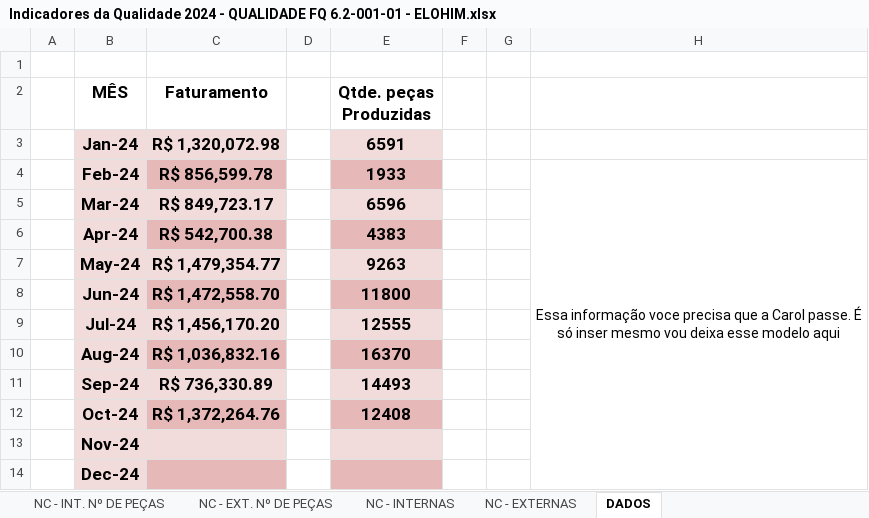
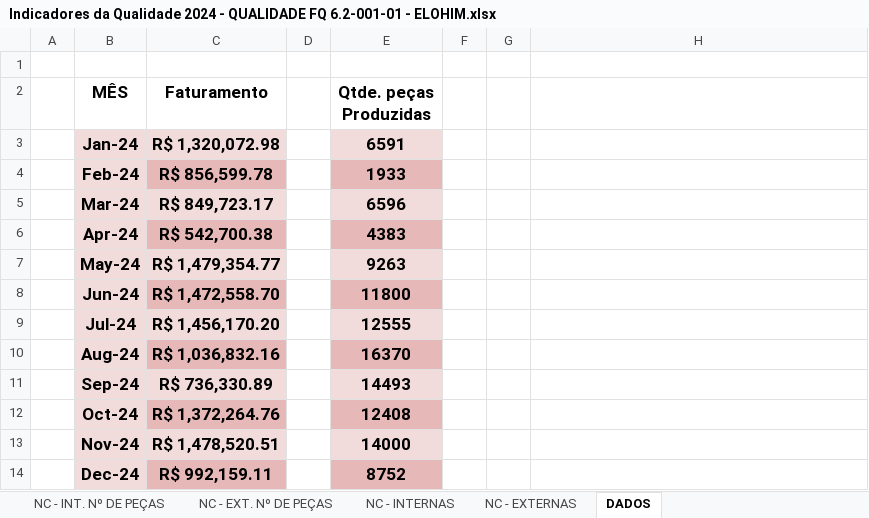
Before and after one commit to MatheusRiosBarcelos/Indicadores, an Excel workbook: Indicadores da Qualidade 2024 - QUALIDADE FQ 6.2-001-01 - ELOHIM.xlsx, sheet DADOS, drawn as a sheet; values as stored, in another font and other column widths than the file's, no borders; the diff names each change by its address in the sheet, - before the commit and + after, or states it on an @@ line.

```diff
--- a/Indicadores da Qualidade 2024 - QUALIDADE FQ 6.2-001-01 - ELOHIM.xlsx (sheet DADOS)
+++ b/Indicadores da Qualidade 2024 - QUALIDADE FQ 6.2-001-01 - ELOHIM.xlsx (sheet DADOS)
-H4: Essa informação voce precisa que a Carol passe. É só inser mesmo vou deixa esse modelo aqui
+H4: (empty)
-H4:H14 merged
-C13 (Faturamento): (empty)
+C13 (Faturamento): R$ 1,478,520.51
-E13 (Qtde. peças Produzidas): (empty)
+E13 (Qtde. peças Produzidas): 14000
-C14 (Faturamento): (empty)
+C14 (Faturamento): R$ 992,159.11
-E14 (Qtde. peças Produzidas): (empty)
+E14 (Qtde. peças Produzidas): 8752
```
Also changed, not shown: sheet NC - INT. Nº DE PEÇAS, sheet NC - EXT. Nº DE PEÇAS, sheet NC - INTERNAS, sheet NC - EXTERNAS, sheet Custo NC Total, sheet Custo NC, 2 more sheets, charts or pictures.
